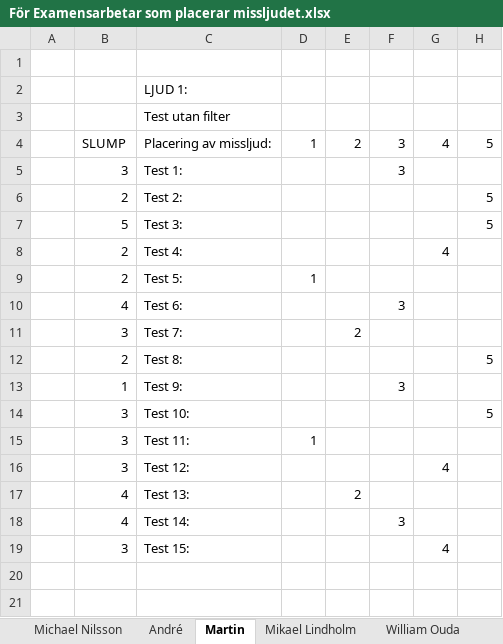
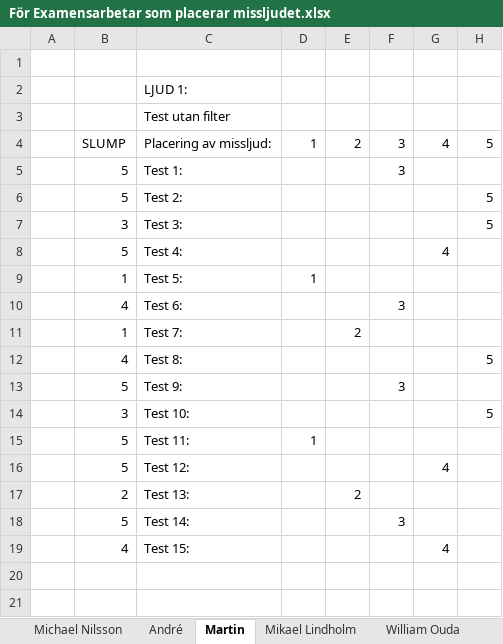
Before and after one commit to yggdrasil73/eximinationsarbete2017, an Excel workbook: Testning/För Examensarbetar som placerar missljudet.xlsx, sheet Martin, drawn as a sheet; only a part is shown; values as stored, in another font and other column widths than the file's, no borders; the diff covers the shown part only; the diff names each change by its address in the sheet, - before the commit and + after, or states it on an @@ line.

```diff
--- a/Testning/För Examensarbetar som placerar missljudet.xlsx (sheet Martin)
+++ b/Testning/För Examensarbetar som placerar missljudet.xlsx (sheet Martin)
-B5: 3
+B5: 5
-B6: 2
+B6: 5
-B7: 5
+B7: 3
-B8: 2
+B8: 5
-B9: 2
+B9: 1
-B11: 3
+B11: 1
-B12: 2
+B12: 4
-B13: 1
+B13: 5
-B15:B16: 3
+B15:B16: 5
-B17: 4
+B17: 2
-B18: 4
+B18: 5
-B19: 3
+B19: 4
```
Also changed, not shown: 2 moved rows and 36 edited cells elsewhere in this sheet, sheet André, sheet Michael Nilsson, sheet Magnus, sheet William Ouda, sheet Zeid, sheet Mikael Lindholm, 2 more sheets, 3 other files.
